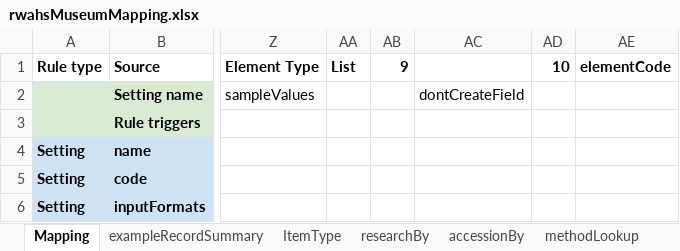
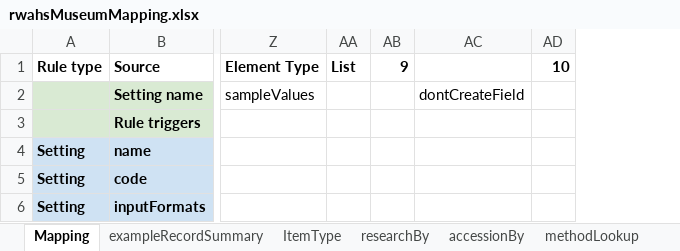
Before and after one commit to rwahs/import-scripts, an Excel workbook: importScripts/rwahsMuseumMapping.xlsx, sheet Mapping, drawn as a sheet; only a part is shown, gaps mark what is left out; values as stored, in another font and other column widths than the file's, no borders; charts and pictures and conditional formats not drawn; removed rows and columns are numbered as before the commit, all else as after; the diff covers the shown part only; the diff names each change by its address in the sheet, - before the commit and + after, or states it on an @@ line.

Commit message:
Map new Creator values into `CreatorName`
* Update import mapping
* Update the browse configuration to include new field
* Add sample destination data

```diff
--- a/importScripts/rwahsMuseumMapping.xlsx (sheet Mapping)
+++ b/importScripts/rwahsMuseumMapping.xlsx (sheet Mapping)
@@ column AE hidden, row 1: elementCode @@
```
Also changed, not shown: 3 added rows and 262 edited cells elsewhere in this sheet, sheet dataReport, sheet createAttributes, formulas that keep their value, hidden cells, 2 other files.
